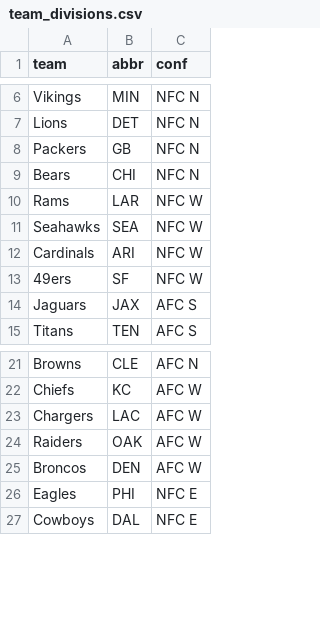
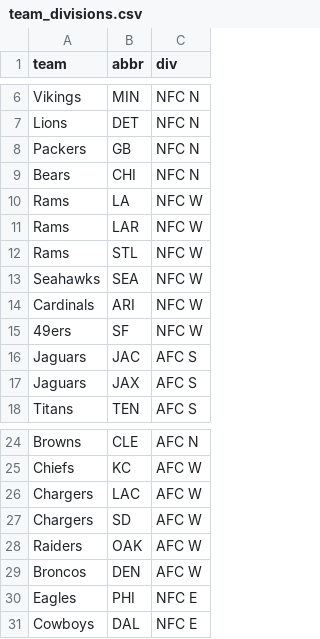
Before and after one commit to jhudiono/LinearRegressionFantasyNFL, a CSV file: data/team_divisions.csv, drawn as a sheet; only a part is shown, gaps mark what is left out; the diff names each change by its address in the sheet, - before the commit and + after, or states it on an @@ line.

Commit message:
add alternate abbreviations

```diff
--- a/data/team_divisions.csv
+++ b/data/team_divisions.csv
-C1: conf
+C1: div
+row 10: Rams | LA | NFC W
+row 12: Rams | STL | NFC W
+row 16: Jaguars | JAC | AFC S
+row 27: Chargers | SD | AFC W
```
